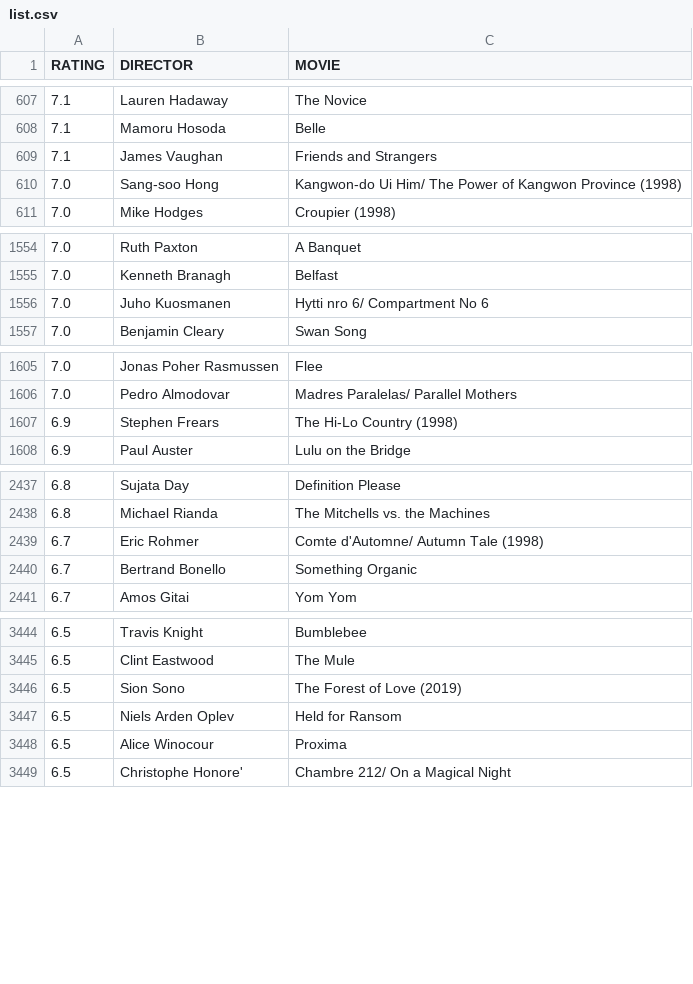
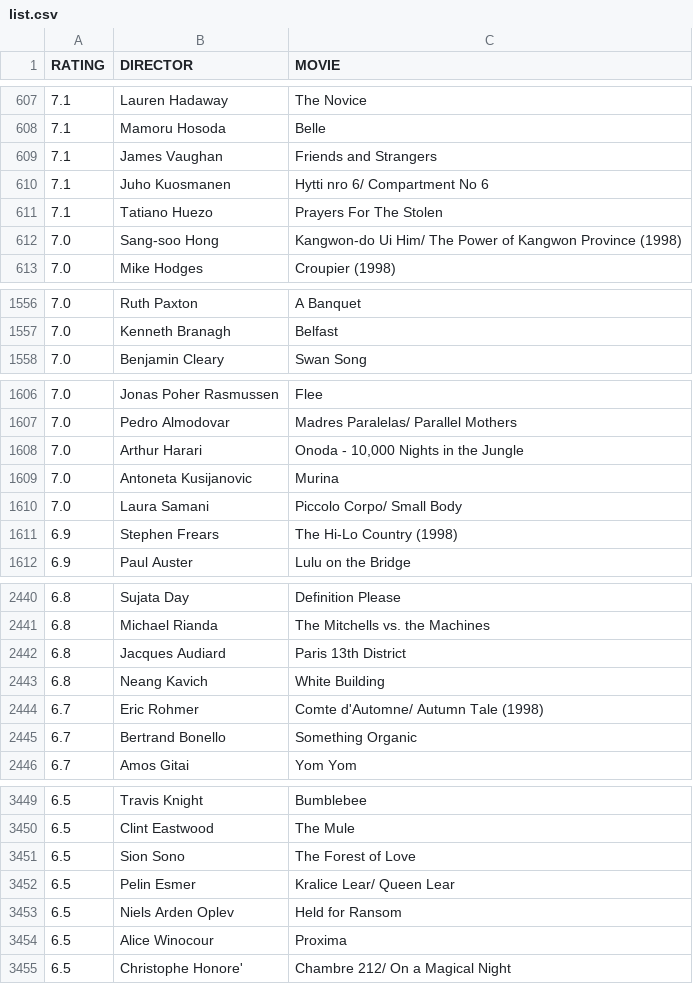
Before and after one commit to gammaray05/scarufficinema, a CSV file: list.csv, drawn as a sheet; only a part is shown, gaps mark what is left out; the diff covers the shown part only.

Commit message:
updated list

```diff
--- a/list.csv
+++ b/list.csv
@@ -609,2 +609,4 @@ RATING,DIRECTOR,MOVIE
 7.1, James Vaughan,Friends and Strangers
+7.1, Juho Kuosmanen,Hytti nro 6/ Compartment No 6
+7.1, Tatiano Huezo,Prayers For The Stolen
 7.0, Sang-soo Hong,Kangwon-do Ui Him/ The Power of Kangwon Province (1998)
@@ -1555,3 +1557,2 @@ RATING,DIRECTOR,MOVIE
 7.0, Kenneth Branagh,Belfast
-7.0, Juho Kuosmanen,Hytti nro 6/ Compartment No 6
 7.0, Benjamin Cleary,Swan Song
@@ -1606,2 +1607,5 @@ RATING,DIRECTOR,MOVIE
 7.0, Pedro Almodovar,Madres Paralelas/ Parallel Mothers
+7.0, Arthur Harari,"Onoda - 10,000 Nights in the Jungle"
+7.0, Antoneta Kusijanovic,Murina
+7.0, Laura Samani,Piccolo Corpo/ Small Body
 6.9, Stephen Frears,The Hi-Lo Country  (1998)
@@ -2438,2 +2441,4 @@ RATING,DIRECTOR,MOVIE
 6.8, Michael Rianda,The Mitchells vs. the Machines
+6.8, Jacques Audiard,Paris 13th District
+6.8, Neang Kavich,White Building
 6.7,  Eric Rohmer,Comte d'Automne/ Autumn Tale (1998)
@@ -3445,3 +3450,4 @@ RATING,DIRECTOR,MOVIE
 6.5, Clint Eastwood,The Mule
-6.5, Sion Sono,The Forest of Love (2019)
+6.5, Sion Sono,The Forest of Love
+6.5, Pelin Esmer,Kralice Lear/ Queen Lear
 6.5, Niels Arden Oplev,Held for Ransom
```
Also changed, not shown: 1 added row and 3 removed rows elsewhere in this file, 1 other file.
